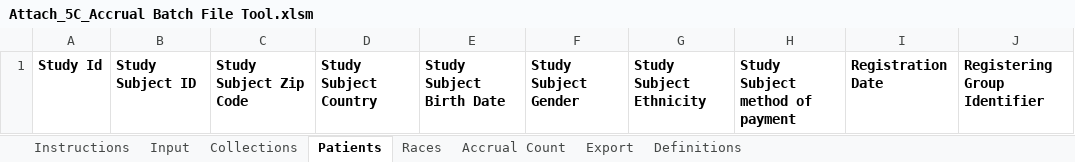
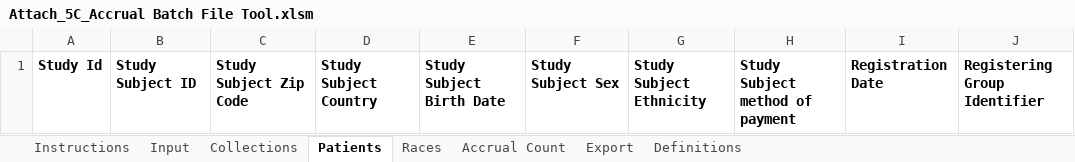
Before and after one commit to BIAD/ctrp_docs, an Excel workbook: Attach_5C_Accrual Batch File Tool.xlsm, sheet Patients, drawn as a sheet; only a part is shown; values as stored, in another font and other column widths than the file's, no borders; the diff names each change by its address in the sheet, - before the commit and + after, or states it on an @@ line.

Commit message:
Changed references to "gender" to "sex"

```diff
--- a/Attach_5C_Accrual Batch File Tool.xlsm (sheet Patients)
+++ b/Attach_5C_Accrual Batch File Tool.xlsm (sheet Patients)
-F1: Study Subject Gender
+F1: Study Subject Sex
```
Also changed, not shown: sheet Instructions, sheet Definitions, sheet Input, hidden cells.
